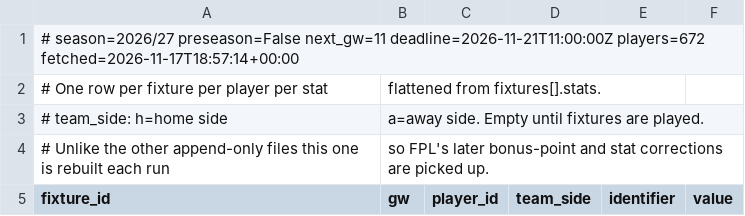
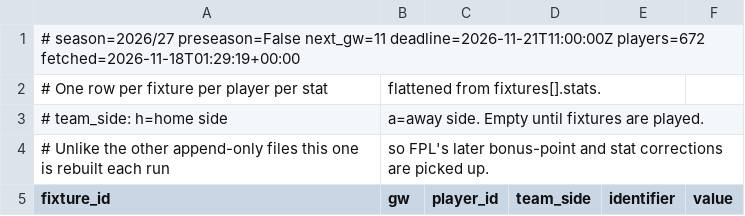
Before and after one commit to olly1928/fpl-mirror, a CSV file: data/fixture_stats.csv, drawn as a sheet; only a part is shown.

```diff
--- a/data/fixture_stats.csv
+++ b/data/fixture_stats.csv
@@ -1,2 +1,2 @@
-# season=2026/27 preseason=False next_gw=11 deadline=2026-11-21T11:00:00Z players=672 fetched=2026-11-17T18:57:14+00:00
+# season=2026/27 preseason=False next_gw=11 deadline=2026-11-21T11:00:00Z players=672 fetched=2026-11-18T01:29:19+00:00
 # One row per fixture per player per stat, flattened from fixtures[].stats.
```
Also changed, not shown: data/fdr.csv, data/fixtures.csv, 6 other files.
